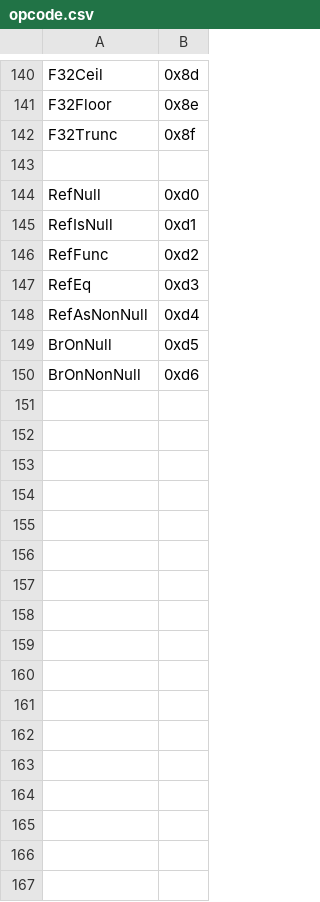
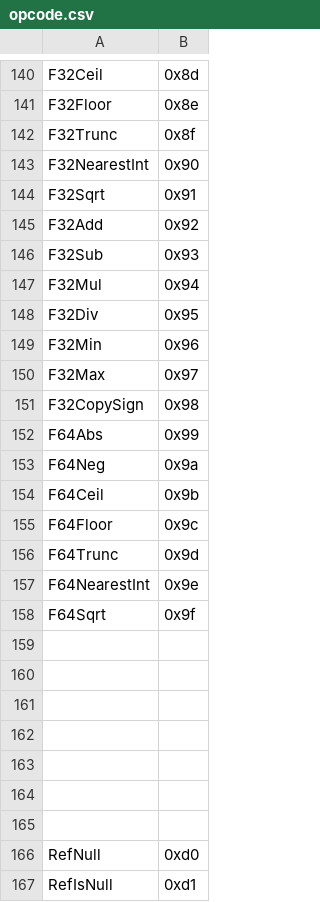
Before and after one commit to motanelson/c.compile.bas, a CSV file: opcode.csv, drawn as a sheet; only a part is shown, gaps mark what is left out; the shorter side is filled out with more unchanged rows; the diff names each change by its address in the sheet, - before the commit and + after, or states it on an @@ line.

Commit message:
Add files via upload

```diff
--- a/opcode.csv
+++ b/opcode.csv
+row 143: F32NearestInt | 0x90
+row 144: F32Sqrt | 0x91
+row 145: F32Add | 0x92
+row 146: F32Sub | 0x93
+row 147: F32Mul | 0x94
+row 148: F32Div | 0x95
+row 149: F32Min | 0x96
+row 150: F32Max | 0x97
+row 151: F32CopySign | 0x98
+row 152: F64Abs | 0x99
+row 153: F64Neg | 0x9a
+row 154: F64Ceil | 0x9b
+row 155: F64Floor | 0x9c
+row 156: F64Trunc | 0x9d
+row 157: F64NearestInt | 0x9e
+row 158: F64Sqrt | 0x9f
+row 159: (empty)
+row 160: (empty)
+row 161: (empty)
+row 162: (empty)
+row 163: (empty)
+row 164: (empty)
```
